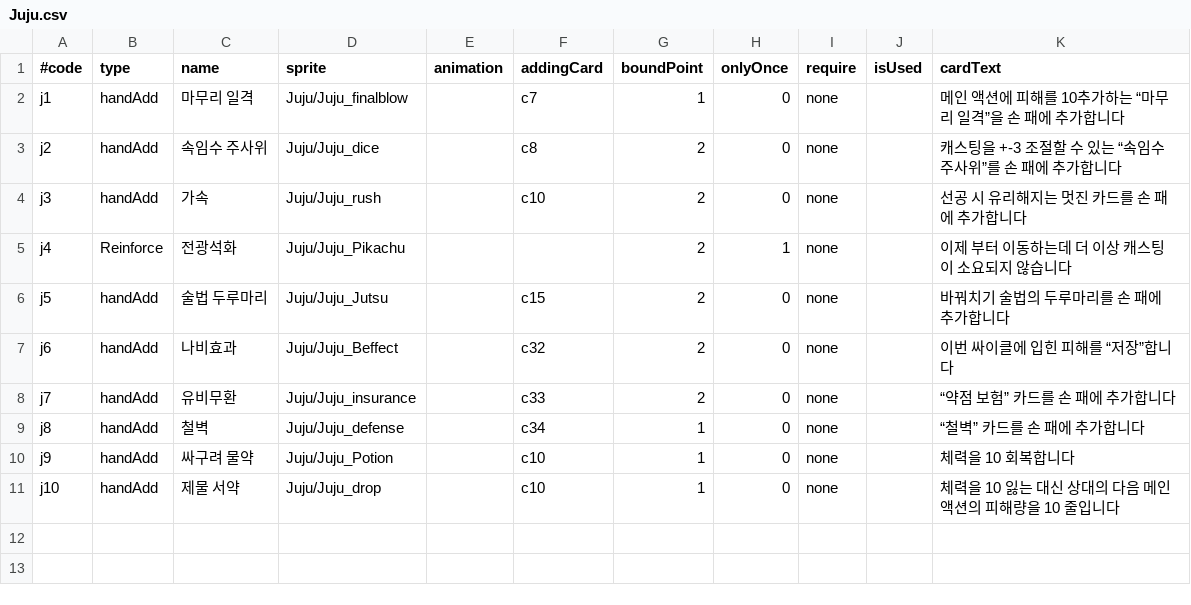
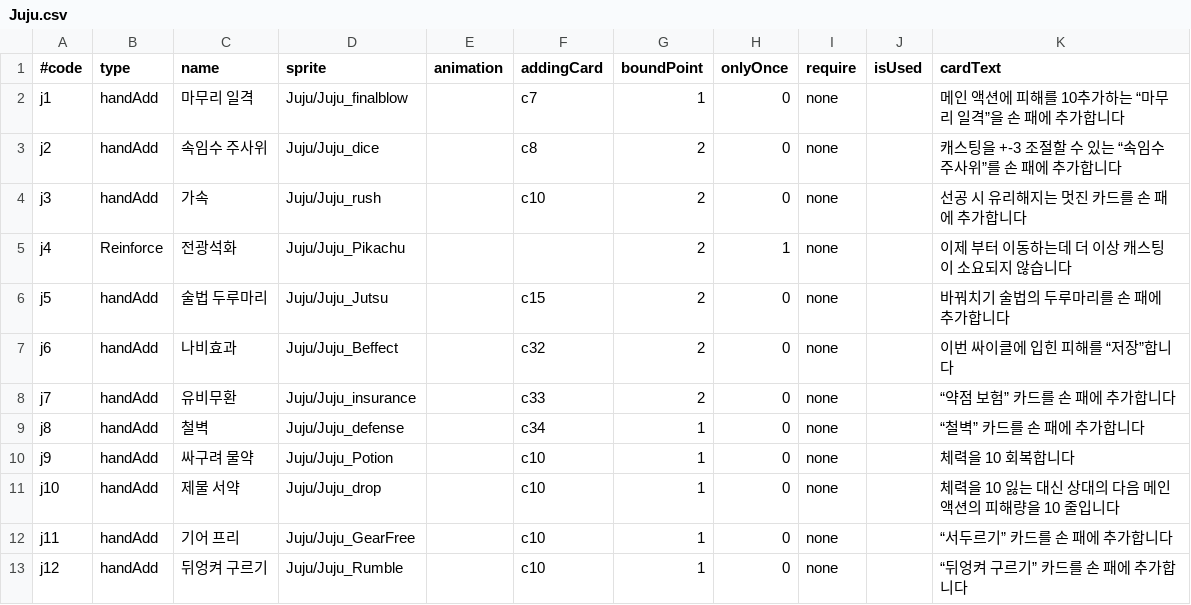
Before and after one commit to roofhoonfire/AlishaUncha2ned, a CSV file: Assets/Resources/Juju.csv, drawn as a sheet; the diff names each change by its address in the sheet, - before the commit and + after, or states it on an @@ line.

```diff
--- a/Assets/Resources/Juju.csv
+++ b/Assets/Resources/Juju.csv
+row 12: j11 | handAdd | 기어 프리 | Juju/Juju_GearFree |  | c10 | 1 | 0 | none |  | “서두르기” 카드를 손 패에 추가합니다
+row 13: j12 | handAdd | 뒤엉켜 구르기 | Juju/Juju_Rumble |  | c10 | 1 | 0 | none |  | “뒤엉켜 구르기” 카드를 손 패에 추가합니다
```
Also changed, not shown: 24 other files.
